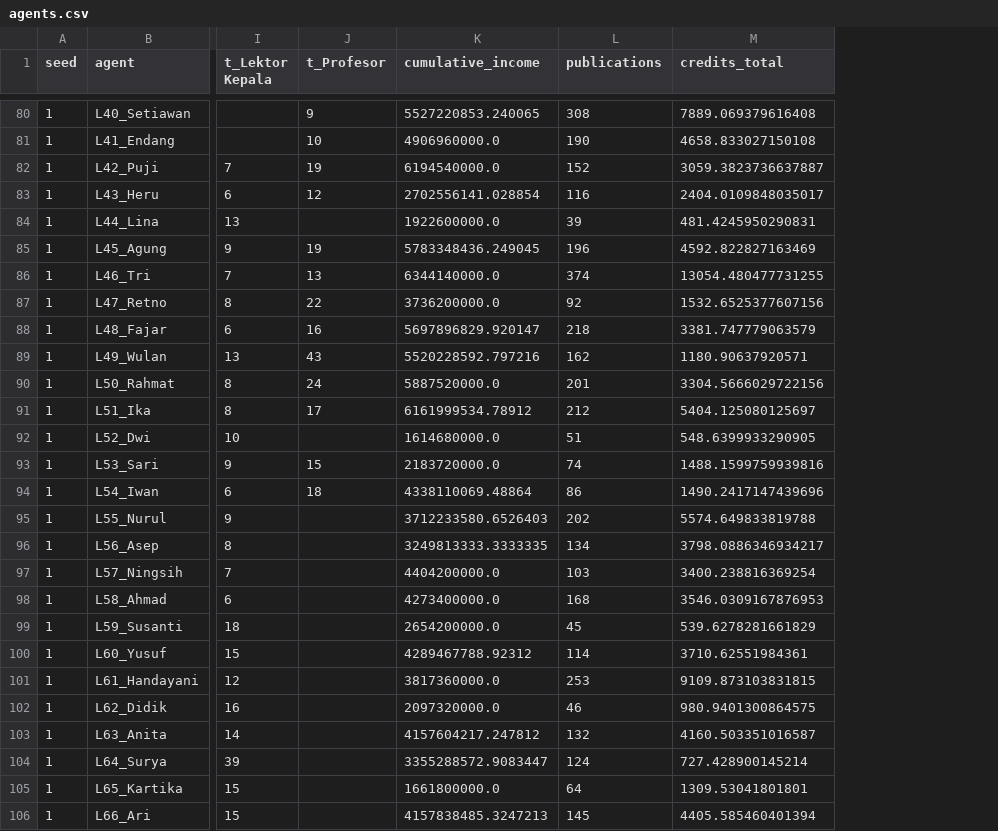
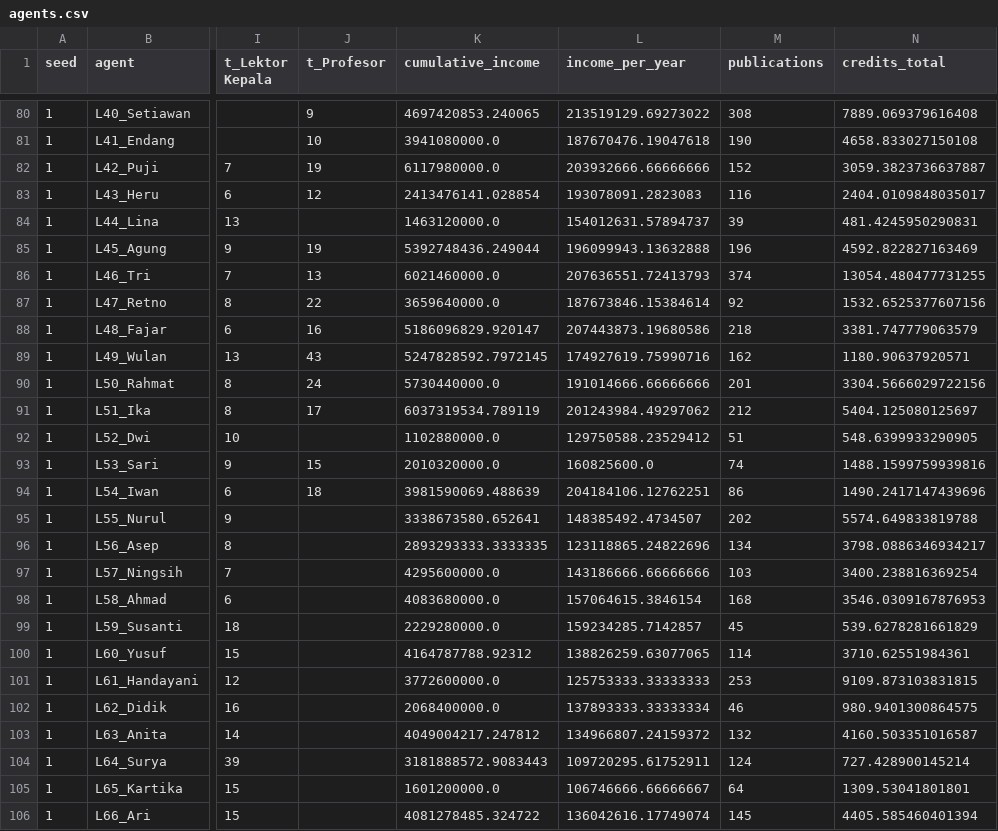
Before and after one commit to matinnuhamunada/dosen-sim, a CSV file: runs/faculty_case_seed1/agents.csv, drawn as a sheet; only a part is shown, gaps mark what is left out; the diff covers the shown part only; the diff names each change by its address in the sheet, - before the commit and + after, or states it on an @@ line.

```diff
--- a/runs/faculty_case_seed1/agents.csv
+++ b/runs/faculty_case_seed1/agents.csv
+column L (income_per_year), rows 80-106: 213519129.69273022 | 187670476.19047618 | 203932666.66666666 | 193078091.2823083 | 154012631.57894737 | 196099943.13632888 | 207636551.72413793 | 187673846.15384614 | 207443873.19680586 | 174927619.75990716 | 191014666.66666666 | 201243984.49297062 | 129750588.23529412 | 160825600.0 | 204184106.12762251 | 148385492.4734507 | 123118865.24822696 | 143186666.66666666 | 157064615.3846154 | 159234285.7142857 | 138826259.63077065 | 125753333.33333333 | 137893333.33333334 | 134966807.24159372 | 109720295.61752911 | 106746666.66666667 | 136042616.17749074
-K80 (cumulative_income): 5527220853.240065
+K80 (cumulative_income): 4697420853.240065
-K81 (cumulative_income): 4906960000.0
+K81 (cumulative_income): 3941080000.0
-K82 (cumulative_income): 6194540000.0
+K82 (cumulative_income): 6117980000.0
-K83 (cumulative_income): 2702556141.028854
+K83 (cumulative_income): 2413476141.028854
-K84 (cumulative_income): 1922600000.0
+K84 (cumulative_income): 1463120000.0
-K85 (cumulative_income): 5783348436.249045
+K85 (cumulative_income): 5392748436.249044
-K86 (cumulative_income): 6344140000.0
+K86 (cumulative_income): 6021460000.0
-K87 (cumulative_income): 3736200000.0
+K87 (cumulative_income): 3659640000.0
-K88 (cumulative_income): 5697896829.920147
+K88 (cumulative_income): 5186096829.920147
-K89 (cumulative_income): 5520228592.797216
+K89 (cumulative_income): 5247828592.7972145
-K90 (cumulative_income): 5887520000.0
+K90 (cumulative_income): 5730440000.0
-K91 (cumulative_income): 6161999534.78912
+K91 (cumulative_income): 6037319534.789119
-K92 (cumulative_income): 1614680000.0
+K92 (cumulative_income): 1102880000.0
-K93 (cumulative_income): 2183720000.0
+K93 (cumulative_income): 2010320000.0
-K94 (cumulative_income): 4338110069.48864
+K94 (cumulative_income): 3981590069.488639
-K95 (cumulative_income): 3712233580.6526403
+K95 (cumulative_income): 3338673580.652641
-K96 (cumulative_income): 3249813333.3333335
+K96 (cumulative_income): 2893293333.3333335
-K97 (cumulative_income): 4404200000.0
+K97 (cumulative_income): 4295600000.0
-K98 (cumulative_income): 4273400000.0
+K98 (cumulative_income): 4083680000.0
-K99 (cumulative_income): 2654200000.0
+K99 (cumulative_income): 2229280000.0
-K100 (cumulative_income): 4289467788.92312
+K100 (cumulative_income): 4164787788.92312
-K101 (cumulative_income): 3817360000.0
+K101 (cumulative_income): 3772600000.0
-K102 (cumulative_income): 2097320000.0
+K102 (cumulative_income): 2068400000.0
-K103 (cumulative_income): 4157604217.247812
+K103 (cumulative_income): 4049004217.247812
-K104 (cumulative_income): 3355288572.9083447
+K104 (cumulative_income): 3181888572.9083443
-K105 (cumulative_income): 1661800000.0
+K105 (cumulative_income): 1601200000.0
-K106 (cumulative_income): 4157838485.3247213
+K106 (cumulative_income): 4081278485.324722
```
Also changed, not shown: 43 edited cells elsewhere in this file, runs/department_stress_seed1/agents.csv, runs/policy_experiments/baseline_seed1/agents.csv, 14 other files.
